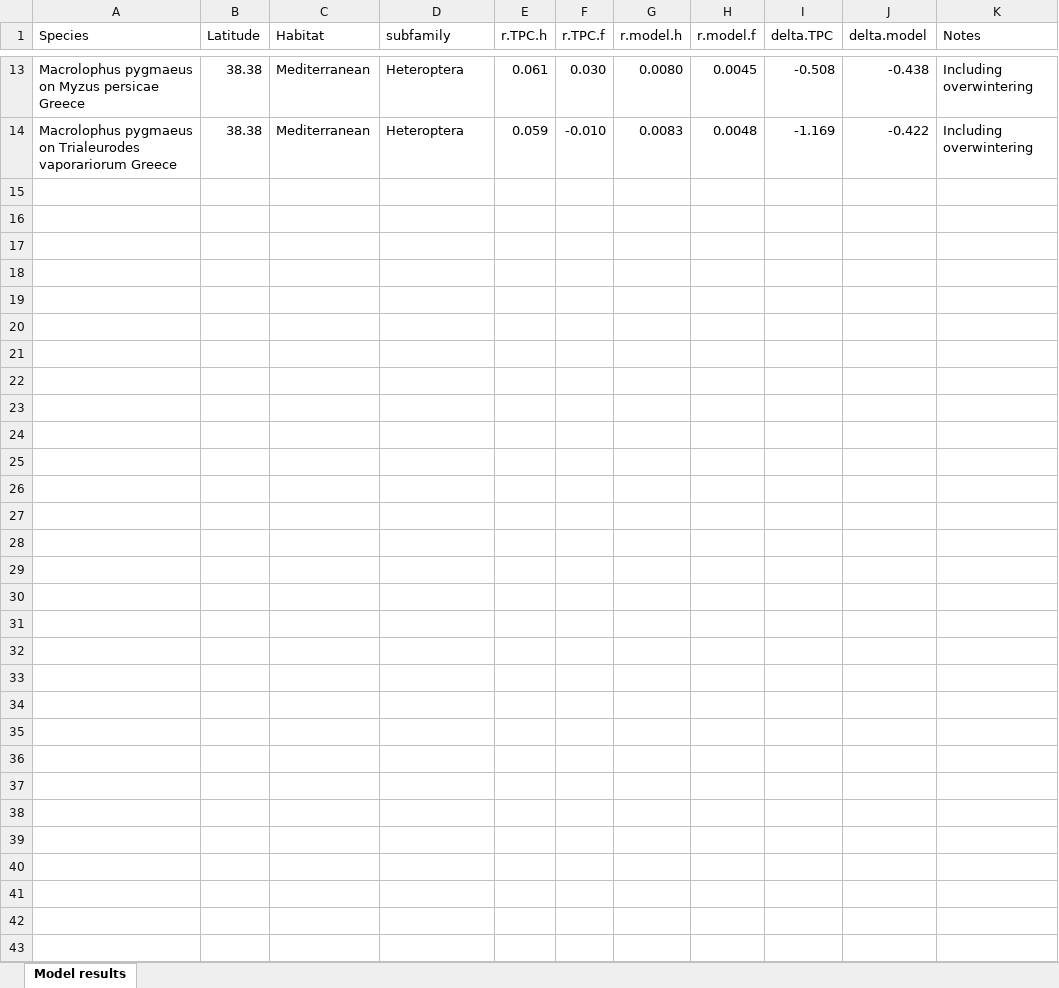
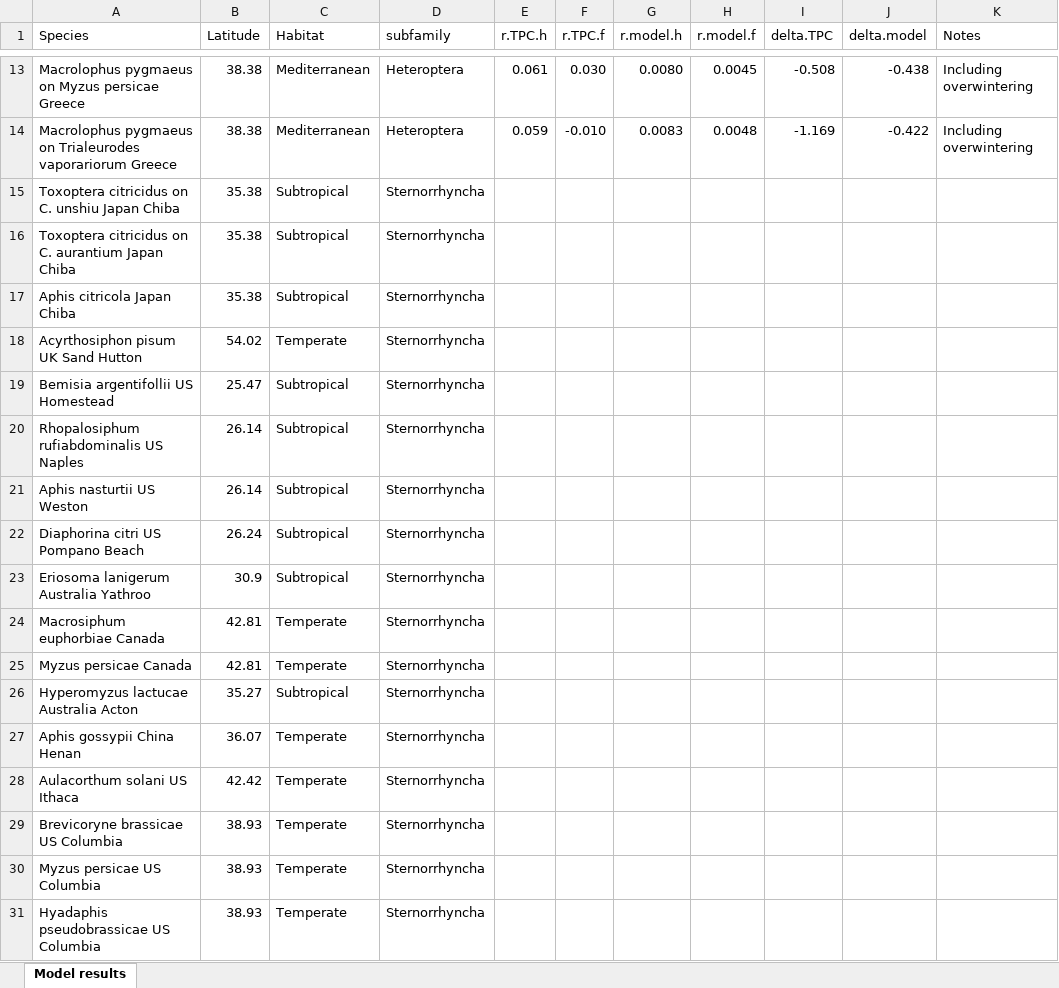
Before and after one commit to trenchproject/Insect__Climate_Change_Responses, an Excel workbook: Model results.xlsx, sheet Model results, drawn as a sheet; only a part is shown, gaps mark what is left out; values as stored, in another font and other column widths than the file's, no borders; the diff names each change by its address in the sheet, - before the commit and + after, or states it on an @@ line.

```diff
--- a/Model results.xlsx (sheet Model results)
+++ b/Model results.xlsx (sheet Model results)
+row 15: Toxoptera citricidus on C. unshiu Japan Chiba | 35.38 | Subtropical | Sternorrhyncha
+row 16: Toxoptera citricidus on C. aurantium Japan Chiba | 35.38 | Subtropical | Sternorrhyncha
+row 17: Aphis citricola Japan Chiba | 35.38 | Subtropical | Sternorrhyncha
+row 18: Acyrthosiphon pisum UK Sand Hutton | 54.02 | Temperate | Sternorrhyncha
+row 19: Bemisia argentifollii US Homestead | 25.47 | Subtropical | Sternorrhyncha
+row 20: Rhopalosiphum rufiabdominalis US Naples | 26.14 | Subtropical | Sternorrhyncha
+row 21: Aphis nasturtii US Weston | 26.14 | Subtropical | Sternorrhyncha
+row 22: Diaphorina citri US Pompano Beach | 26.24 | Subtropical | Sternorrhyncha
+row 23: Eriosoma lanigerum Australia Yathroo | 30.9 | Subtropical | Sternorrhyncha
+row 24: Macrosiphum euphorbiae Canada | 42.81 | Temperate | Sternorrhyncha
+row 25: Myzus persicae Canada | 42.81 | Temperate | Sternorrhyncha
+row 26: Hyperomyzus lactucae Australia Acton | 35.27 | Subtropical | Sternorrhyncha
+row 27: Aphis gossypii China Henan | 36.07 | Temperate | Sternorrhyncha
+row 28: Aulacorthum solani US Ithaca | 42.42 | Temperate | Sternorrhyncha
+row 29: Brevicoryne brassicae US Columbia | 38.93 | Temperate | Sternorrhyncha
+row 30: Myzus persicae US Columbia | 38.93 | Temperate | Sternorrhyncha
+row 31: Hyadaphis pseudobrassicae US Columbia | 38.93 | Temperate | Sternorrhyncha
```
Also changed, not shown: Climate station data.xlsx, 45 other files.
